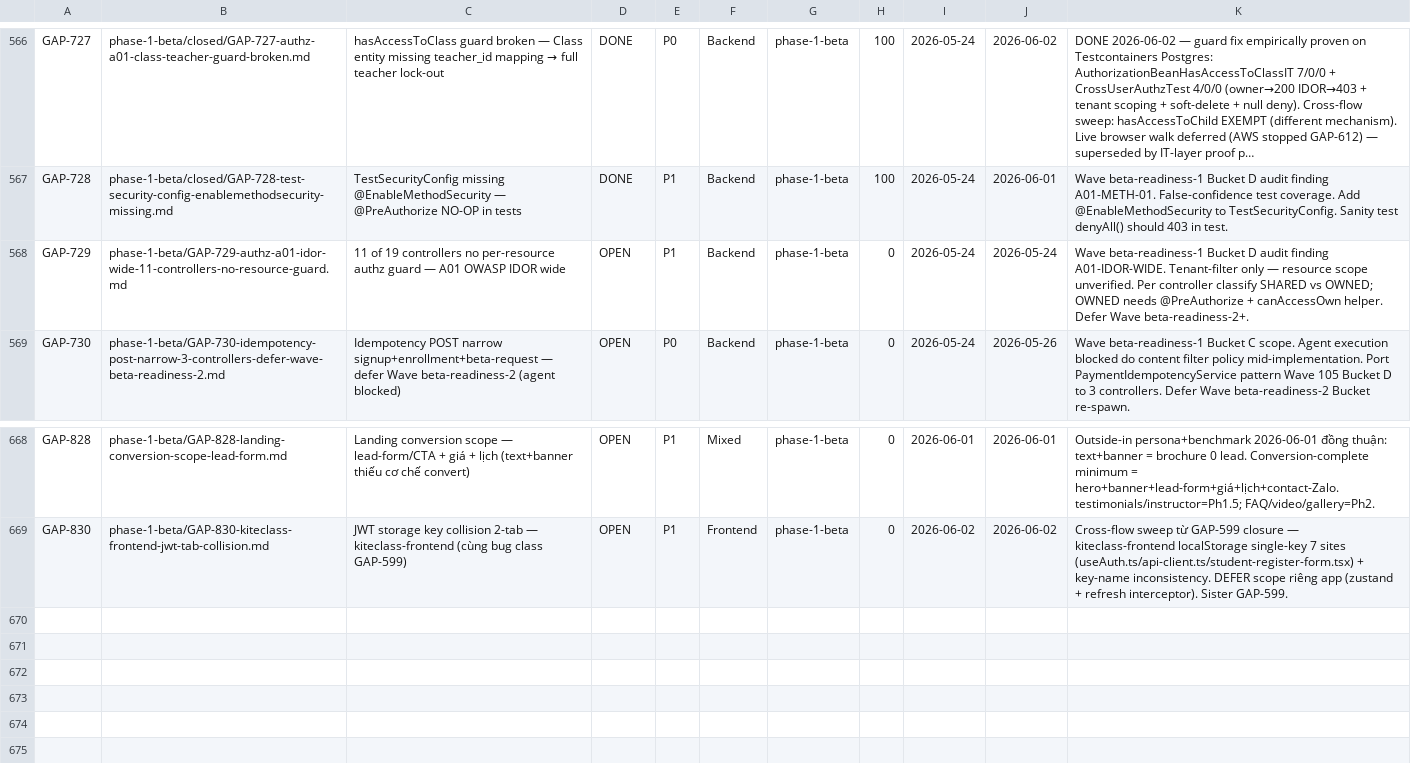
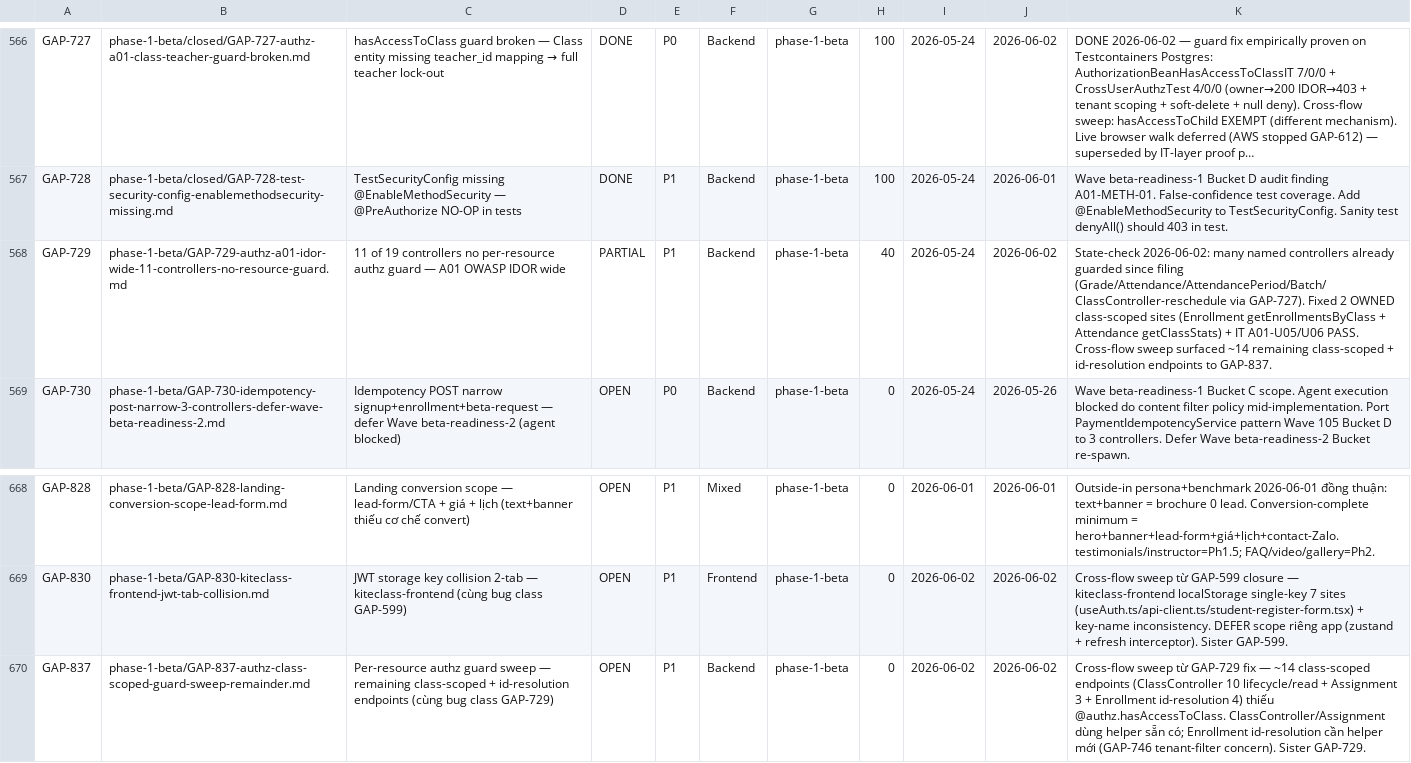
Before and after one commit to VictorAurelius/2026-Kite-Class-Platform, a CSV file: documents/04-quality/gaps/gap-status.csv, drawn as a sheet; only a part is shown, gaps mark what is left out; long unchanged cells end in …; the diff names each change by its address in the sheet, - before the commit and + after, or states it on an @@ line.

Commit message:
fix(kiteclass-core): add per-resource authz guard to class-scoped IDOR endpoints (GAP-729 PARTIAL) (#2044)
OWASP A01 IDOR: add @PreAuthorize("@authz.hasAccessToClass(#classId)") to 2
OWNED class-scoped endpoints surfaced by GAP-729 + cross-flow sweep:
- EnrollmentController.getEnrollmentsByClass (class roster = OWNED resource)
- AttendanceController.getClassStats (lone unguarded sibling, consistency fix)

Reuses existing AuthorizationBean.hasAccessToClass helper (no new infra,
no GAP-746 tenant-filter risk). Added IT A01-U05/U06 to CrossUserAuthzTest
(non-owner->403, owner->200) on Testcontainers Postgres — 6/6 PASS.

State-check (audit-to-gap-pipeline.md §2.8): most named controllers already
guarded since filing (GAP-727 wave). Cross-flow sweep (cross-flow-bug-class-sweep.md
§3) surfaced ~14 remaining class-scoped + id-resolution endpoints -> GAP-837.

GAP-729 OPEN->PARTIAL (40%). GAP-837 filed for deferred sweep remainder.

```diff
--- a/documents/04-quality/gaps/gap-status.csv
+++ b/documents/04-quality/gaps/gap-status.csv
-D568: OPEN
+D568: PARTIAL
-H568: 0
+H568: 40
-J568: 2026-05-24
+J568: 2026-06-02
-K568: Wave beta-readiness-1 Bucket D audit finding A01-IDOR-WIDE. Tenant-filter only — resource scope unverified. Per controller classify SHARED vs OWNED; OWNED needs @PreAuthorize + canAccessOwn helper. Defer Wave beta-readiness-2+.
+K568: State-check 2026-06-02: many named controllers already guarded since filing (Grade/Attendance/AttendancePeriod/Batch/ClassController-reschedule via GAP-727). Fixed 2 OWNED class-scoped sites (Enrollment getEnrollmentsByClass + Attendance getClassStats) + IT A01-U05/U06 PASS. Cross-flow sweep surfaced ~14 remaining class-scoped + id-resolution endpoints to GAP-837.
+row 670: GAP-837 | phase-1-beta/GAP-837-authz-class-scoped-guard-sweep-remainder.md | Per-resource authz guard sweep — remaining class-scoped + id-resolution endpoints (cùng bug class GAP-729) | OPEN | P1 | Backend | phase-1-beta | 0 | 2026-06-02 | 2026-06-02 | Cross-flow sweep từ GAP-729 fix — ~14 class-scoped endpoints (ClassController 10 lifecycle/read + Assignment 3 + Enrollment id-resolution 4) thiếu @authz.hasAccessToClass. ClassController/Assignment dùng helper sẵn có; Enrollment id-resolution cần helper mới (GAP-746 tenant-filter concern). Sister GAP-729.
```
Also changed, not shown: 5 other files.
